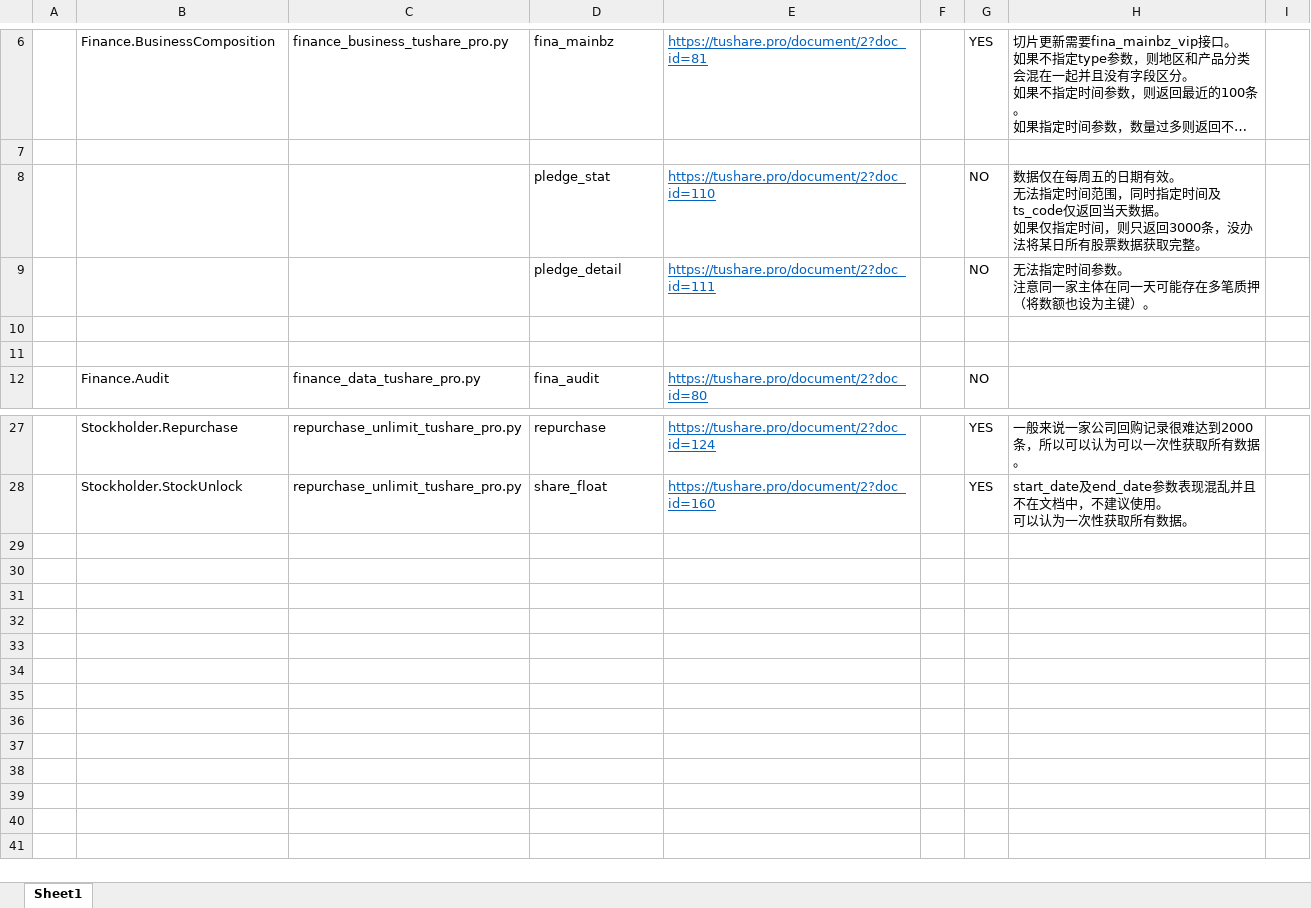
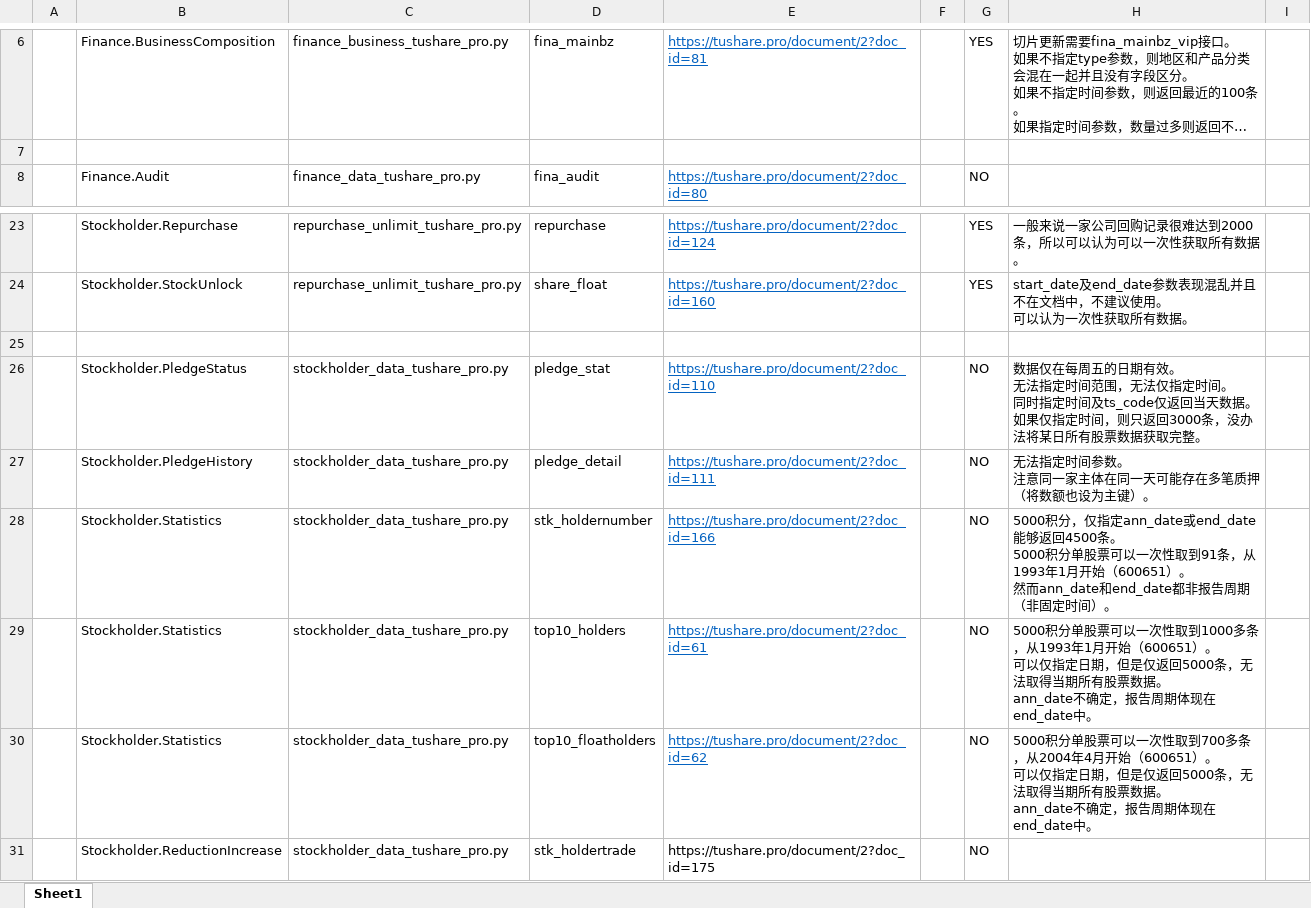
Before and after one commit to SleepySoft/StockAnalysisSystem, an Excel workbook: Doc/TushareApi.xlsx, sheet Sheet1, drawn as a sheet; only a part is shown, gaps mark what is left out; long unchanged cells end in …; values as stored, in another font and other column widths than the file's, no borders; removed rows and columns are numbered as before the commit, all else as after; ↵ is a line break in a cell; the diff names each change by its address in the sheet, - before the commit and + after, or states it on an @@ line.

Commit message:
Improve the stock holder data process.
Change-Id: I49b58f0c825773cba0226473c493270a910649e9

```diff
--- a/Doc/TushareApi.xlsx (sheet Sheet1)
+++ b/Doc/TushareApi.xlsx (sheet Sheet1)
-row 8:  |  |  | pledge_stat | https://tushare.pro/document/2?doc_id=110 |  | NO | 数据仅在每周五的日期有效。 ↵ 无法指定时间范围，同时指定时间及ts_code仅返回当天数据。 ↵ 如果仅指定时间，则只返回3000条，没办法将某日所有股票数据获取完整。
-row 9:  |  |  | pledge_detail | https://tushare.pro/document/2?doc_id=111 |  | NO | 无法指定时间参数。 ↵ 注意同一家主体在同一天可能存在多笔质押（将数额也设为主键）。
-row 10: (empty)
-row 11: (empty)
+row 25: (empty)
+row 26:  | Stockholder.PledgeStatus | stockholder_data_tushare_pro.py | pledge_stat | https://tushare.pro/document/2?doc_id=110 |  | NO | 数据仅在每周五的日期有效。 ↵ 无法指定时间范围，无法仅指定时间。 ↵ 同时指定时间及ts_code仅返回当天数据。 ↵ 如果仅指定时间，则只返回3000条，没办法将某日所有股票数据获取完整。
+row 27:  | Stockholder.PledgeHistory | stockholder_data_tushare_pro.py | pledge_detail | https://tushare.pro/document/2?doc_id=111 |  | NO | 无法指定时间参数。 ↵ 注意同一家主体在同一天可能存在多笔质押（将数额也设为主键）。
+row 28:  | Stockholder.Statistics | stockholder_data_tushare_pro.py | stk_holdernumber | https://tushare.pro/document/2?doc_id=166 |  | NO | 5000积分，仅指定ann_date或end_date能够返回4500条。 ↵ 5000积分单股票可以一次性取到91条，从1993年1月开始（600651）。 ↵ 然而ann_date和end_date都非报告周期（非固定时间）。
+row 29:  | Stockholder.Statistics | stockholder_data_tushare_pro.py | top10_holders | https://tushare.pro/document/2?doc_id=61 |  | NO | 5000积分单股票可以一次性取到1000多条，从1993年1月开始（600651）。 ↵ 可以仅指定日期，但是仅返回5000条，无法取得当期所有股票数据。 ↵ ann_date不确定，报告周期体现在end_date中。
+row 30:  | Stockholder.Statistics | stockholder_data_tushare_pro.py | top10_floatholders | https://tushare.pro/document/2?doc_id=62 |  | NO | 5000积分单股票可以一次性取到700多条，从2004年4月开始（600651）。 ↵ 可以仅指定日期，但是仅返回5000条，无法取得当期所有股票数据。 ↵ ann_date不确定，报告周期体现在end_date中。
+row 31:  | Stockholder.ReductionIncrease | stockholder_data_tushare_pro.py | stk_holdertrade | https://tushare.pro/document/2?doc_id=175 |  | NO
```
Also changed, not shown: 3 other files.
